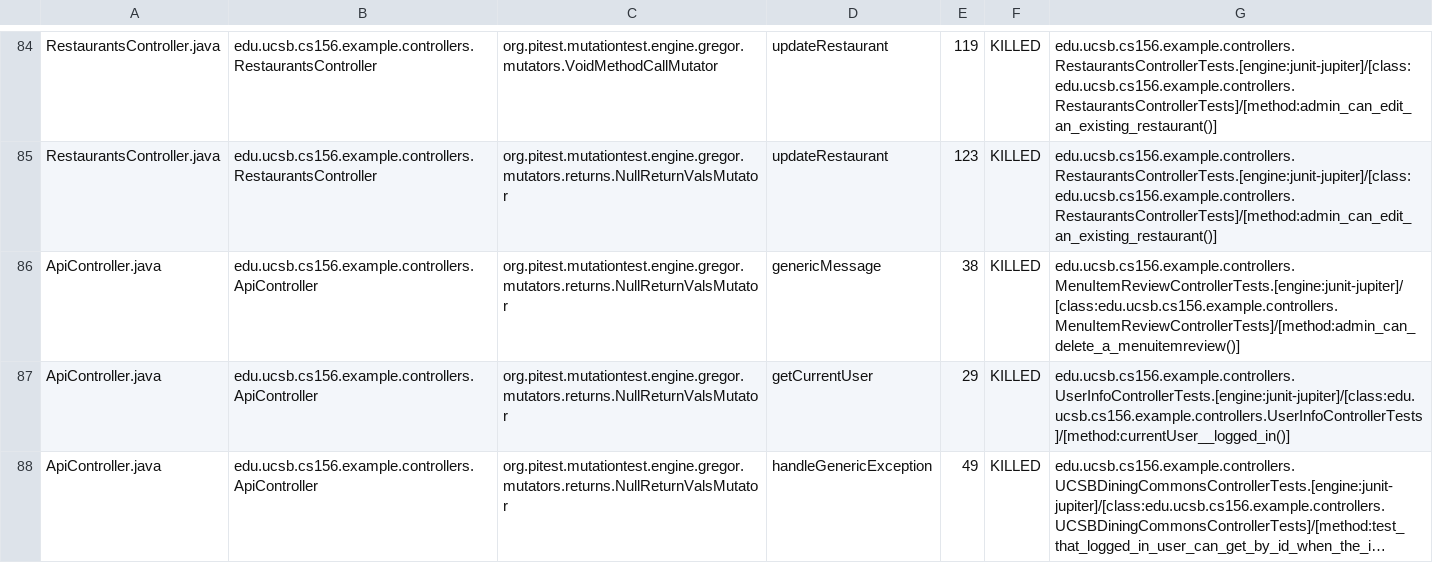
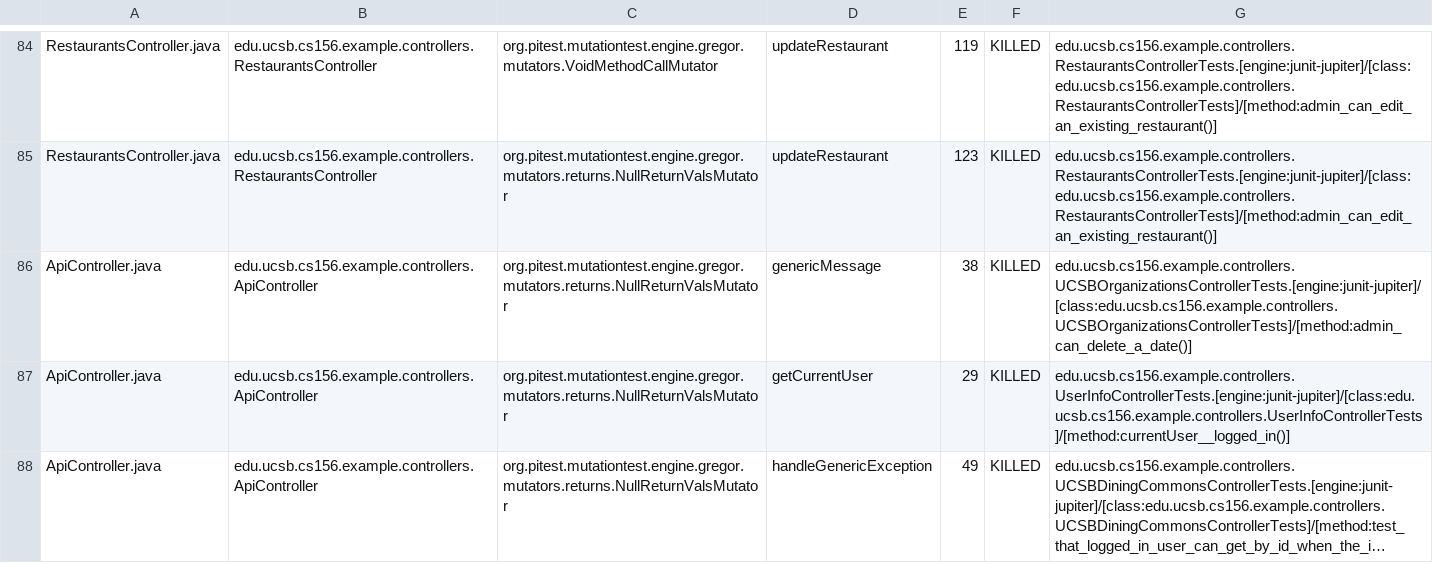
Before and after one commit to ucsb-cs156-s24/team03-s24-5pm-3, a CSV file: prs/81/pitest/mutations.csv, drawn as a sheet; only a part is shown, gaps mark what is left out; long unchanged cells end in ….

Commit message:
Deploying to gh-pages from @ ucsb-cs156-s24/team03-s24-5pm-3@527c273ef944573831f51db5bed16485991f19e7 🚀

```diff
--- a/prs/81/pitest/mutations.csv
+++ b/prs/81/pitest/mutations.csv
@@ -85,3 +85,3 @@ RestaurantsController.java,edu.ucsb.cs156.example.controllers.RestaurantsControl
 RestaurantsController.java,edu.ucsb.cs156.example.controllers.RestaurantsController,org.pitest.mutationtest.engine.gregor.mutators.returns.NullReturnValsMutator,updateRestaurant,123,KILLED,edu.ucsb.cs156.example.controllers.RestaurantsControllerTests.[engine:junit-jupiter]/[class:edu.ucsb.cs156.example.controllers.RestaurantsControllerTests]/[method:admin_can_edit_an_existing_restaurant()]
-ApiController.java,edu.ucsb.cs156.example.controllers.ApiController,org.pitest.mutationtest.engine.gregor.mutators.returns.NullReturnValsMutator,genericMessage,38,KILLED,edu.ucsb.cs156.example.controllers.MenuItemReviewControllerTests.[engine:junit-jupiter]/[class:edu.ucsb.cs156.example.controllers.MenuItemReviewControllerTests]/[method:admin_can_delete_a_menuitemreview()]
+ApiController.java,edu.ucsb.cs156.example.controllers.ApiController,org.pitest.mutationtest.engine.gregor.mutators.returns.NullReturnValsMutator,genericMessage,38,KILLED,edu.ucsb.cs156.example.controllers.UCSBOrganizationsControllerTests.[engine:junit-jupiter]/[class:edu.ucsb.cs156.example.controllers.UCSBOrganizationsControllerTests]/[method:admin_can_delete_a_date()]
 ApiController.java,edu.ucsb.cs156.example.controllers.ApiController,org.pitest.mutationtest.engine.gregor.mutators.returns.NullReturnValsMutator,getCurrentUser,29,KILLED,edu.ucsb.cs156.example.controllers.UserInfoControllerTests.[engine:junit-jupiter]/[class:edu.ucsb.cs156.example.controllers.UserInfoControllerTests]/[method:currentUser__logged_in()]
```
Also changed, not shown: 14 other files.
